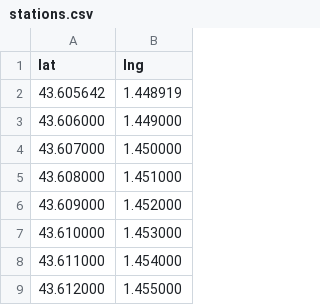
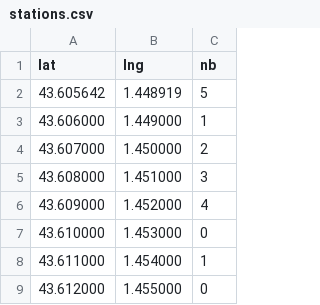
Before and after one commit to Binary-Human/NextBikes, a CSV file: public/stations.csv, drawn as a sheet; only a part is shown; the diff names each change by its address in the sheet, - before the commit and + after, or states it on an @@ line.

```diff
--- a/public/stations.csv
+++ b/public/stations.csv
+column C (nb), rows 2-9: 5 | 1 | 2 | 3 | 4 | 0 | 1 | 0
```
Also changed, not shown: 10 other files.
